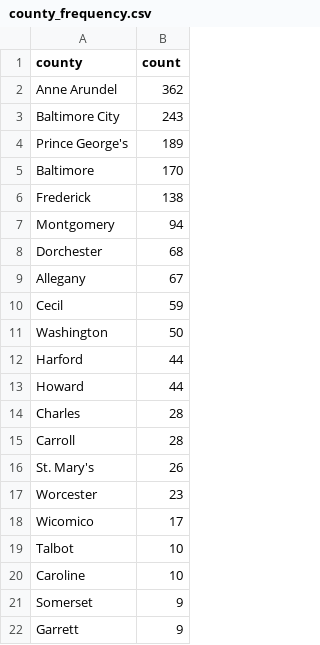
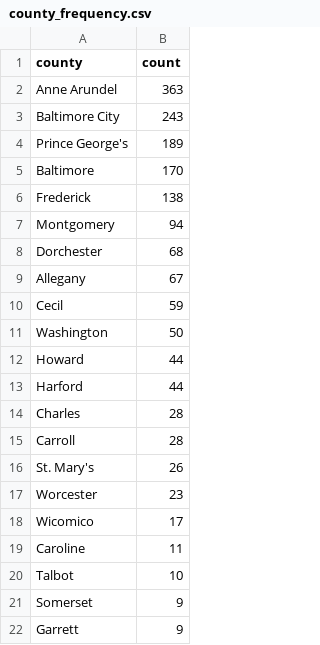
Before and after one commit to anastasiajourno/live_pipeline, a CSV file: exported_data/county_frequency.csv, drawn as a sheet; only a part is shown.

```diff
--- a/exported_data/county_frequency.csv
+++ b/exported_data/county_frequency.csv
@@ -1,3 +1,3 @@
 county,count
-Anne Arundel,362
+Anne Arundel,363
 Baltimore City,243
@@ -11,4 +11,4 @@ Cecil,59
 Washington,50
+Howard,44
 Harford,44
-Howard,44
 Charles,28
@@ -18,4 +18,4 @@ Worcester,23
 Wicomico,17
+Caroline,11
 Talbot,10
-Caroline,10
 Somerset,9
```
Also changed, not shown: exported_data/all_complaints.csv, exported_data/complaint_type_frequency.csv, 1 other file.
